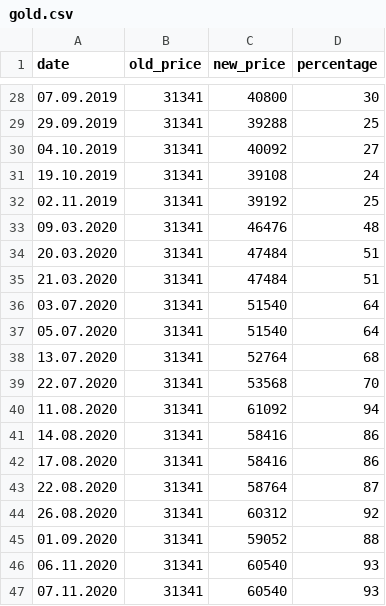
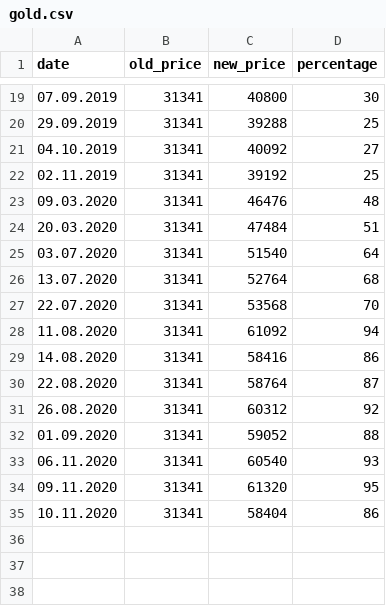
Before and after one commit to Shigerman/gold, a CSV file: gold.csv, drawn as a sheet; only a part is shown, gaps mark what is left out; removed rows and columns are numbered as before the commit, all else as after; the diff covers the shown part only; the diff names each change by its address in the sheet, - before the commit and + after, or states it on an @@ line.

```diff
--- a/gold.csv
+++ b/gold.csv
-row 31: 19.10.2019 | 31341 | 39108 | 24
-row 35: 21.03.2020 | 31341 | 47484 | 51
-row 37: 05.07.2020 | 31341 | 51540 | 64
-row 42: 17.08.2020 | 31341 | 58416 | 86
-row 47: 07.11.2020 | 31341 | 60540 | 93
+row 34: 09.11.2020 | 31341 | 61320 | 95
+row 35: 10.11.2020 | 31341 | 58404 | 86
```
Also changed, not shown: 9 removed rows elsewhere in this file.
